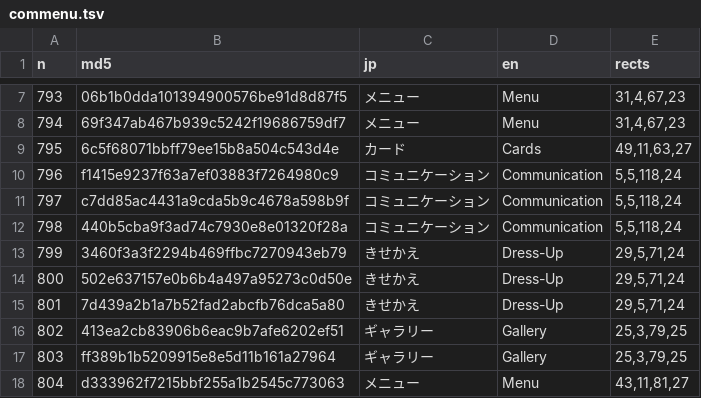
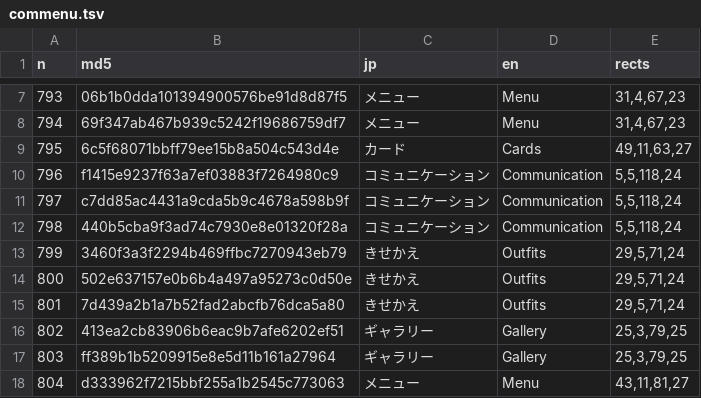
Before and after one commit to minhnhattonthat/sora-no-otoshimono-dokidoki-summer-vacation-en, a TSV file: gfx/commenu.tsv, drawn as a sheet; only a part is shown, gaps mark what is left out.

```diff
--- a/gfx/commenu.tsv
+++ b/gfx/commenu.tsv
@@ -12,5 +12,5 @@ n	md5	jp	en	rects
 798	440b5cba9f3ad74c7930e8e01320f28a	コミュニケーション	Communication	5,5,118,24
-799	3460f3a3f2294b469ffbc7270943eb79	きせかえ	Dress-Up	29,5,71,24
-800	502e637157e0b6b4a497a95273c0d50e	きせかえ	Dress-Up	29,5,71,24
-801	7d439a2b1a7b52fad2abcfb76dca5a80	きせかえ	Dress-Up	29,5,71,24
+799	3460f3a3f2294b469ffbc7270943eb79	きせかえ	Outfits	29,5,71,24
+800	502e637157e0b6b4a497a95273c0d50e	きせかえ	Outfits	29,5,71,24
+801	7d439a2b1a7b52fad2abcfb76dca5a80	きせかえ	Outfits	29,5,71,24
 802	413ea2cb83906b6eac9b7afe6202ef51	ギャラリー	Gallery	25,3,79,25
```
Also changed, not shown: gfx/cardname.tsv, gfx/cardnameget.tsv, 21 other files.
